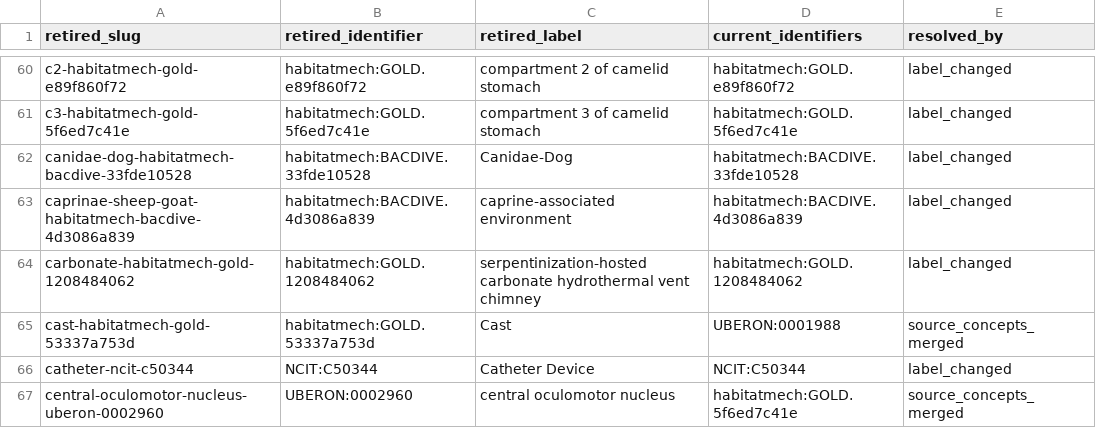
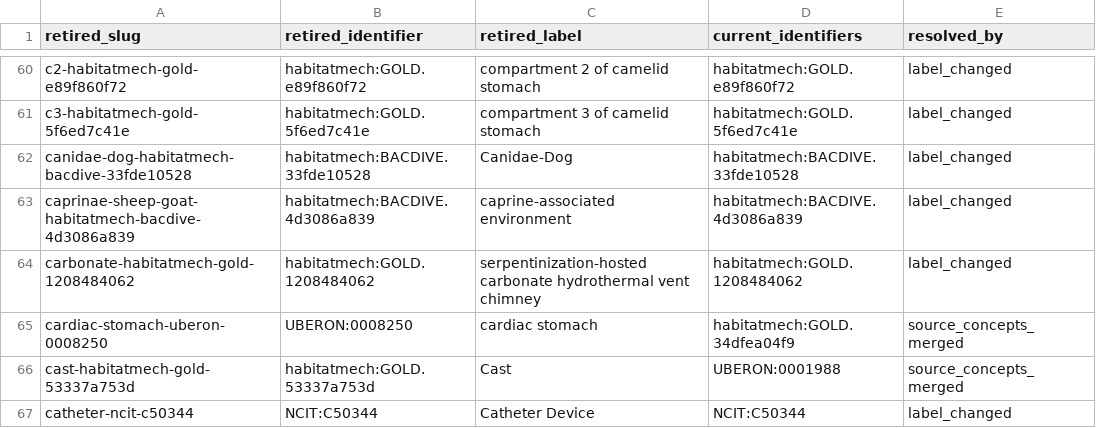
Before and after one commit to CultureBotAI/HabitatMech, a TSV file: data/habitats/RETIRED.tsv, drawn as a sheet; only a part is shown, gaps mark what is left out; the shorter side is filled out with more unchanged rows.

Commit message:
Refresh corrected habitat map, site and historical URL redirect

```diff
--- a/data/habitats/RETIRED.tsv
+++ b/data/habitats/RETIRED.tsv
@@ -64,2 +64,3 @@ caprinae-sheep-goat-habitatmech-bacdive-4d3086a839	habitatmech:BACDIVE.4d3086a83
 carbonate-habitatmech-gold-1208484062	habitatmech:GOLD.1208484062	serpentinization-hosted carbonate hydrothermal vent chimney	habitatmech:GOLD.1208484062	label_changed
+cardiac-stomach-uberon-0008250	UBERON:0008250	cardiac stomach	habitatmech:GOLD.34dfea04f9	source_concepts_merged
 cast-habitatmech-gold-53337a753d	habitatmech:GOLD.53337a753d	Cast	UBERON:0001988	source_concepts_merged
```
Also changed, not shown: 36 other files.
